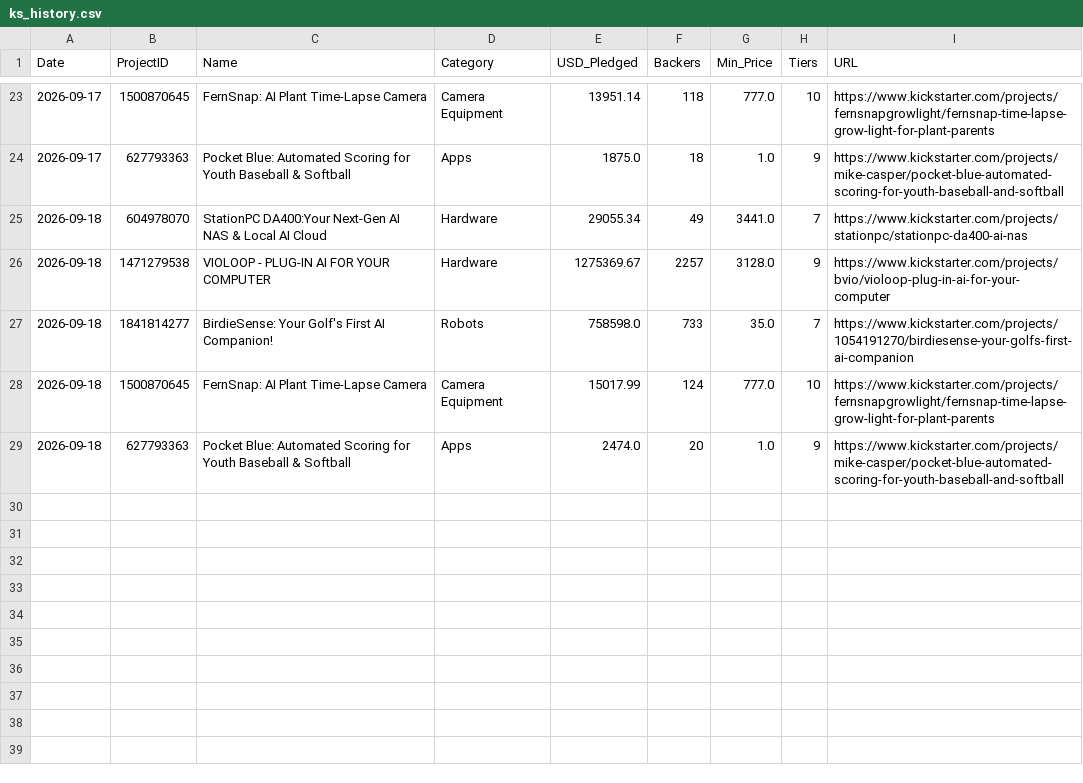
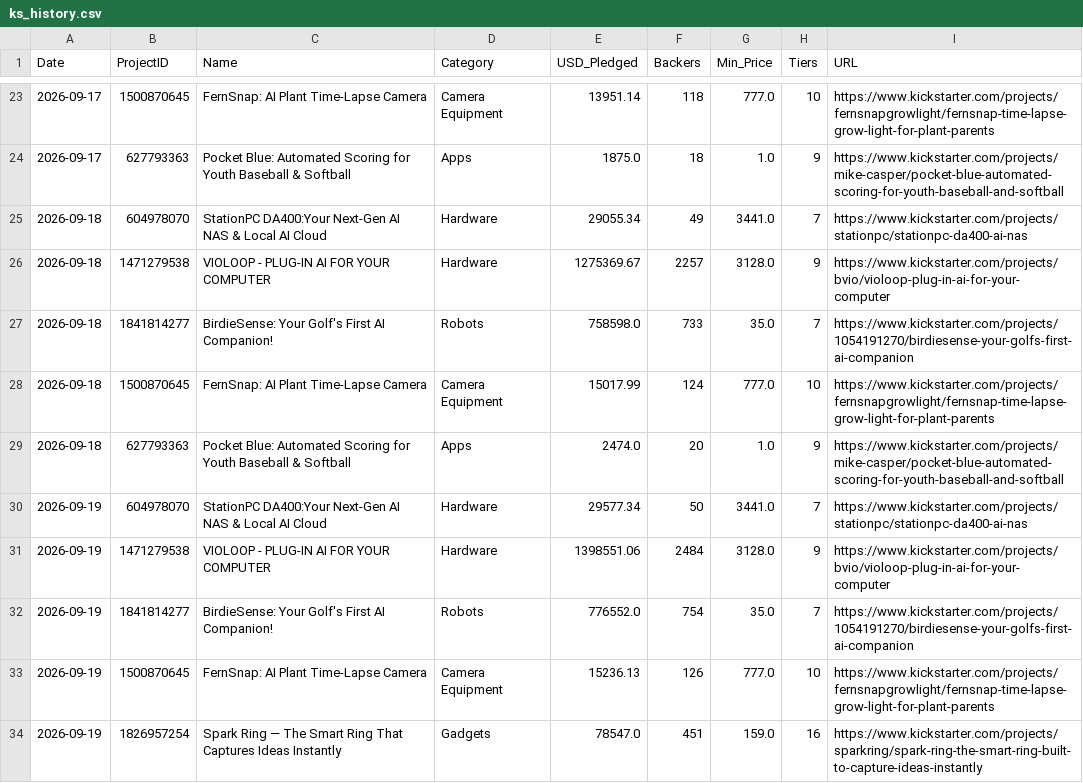
Before and after one commit to apexhuang-zizi/News-Financial_Tracking, a CSV file: ks_history.csv, drawn as a sheet; only a part is shown, gaps mark what is left out; the diff names each change by its address in the sheet, - before the commit and + after, or states it on an @@ line.

```diff
--- a/ks_history.csv
+++ b/ks_history.csv
+row 30: 2026-09-19 | 604978070 | StationPC DA400:Your Next-Gen AI NAS & Local AI Cloud | Hardware | 29577.34 | 50 | 3441.0 | 7 | https://www.kickstarter.com/projects/stationpc/stationpc-da400-ai-nas
+row 31: 2026-09-19 | 1471279538 | VIOLOOP - PLUG-IN AI FOR YOUR COMPUTER | Hardware | 1398551.06 | 2484 | 3128.0 | 9 | https://www.kickstarter.com/projects/bvio/violoop-plug-in-ai-for-your-computer
+row 32: 2026-09-19 | 1841814277 | BirdieSense: Your Golf's First AI Companion! | Robots | 776552.0 | 754 | 35.0 | 7 | https://www.kickstarter.com/projects/1054191270/birdiesense-your-golfs-first-ai-companion
+row 33: 2026-09-19 | 1500870645 | FernSnap: AI Plant Time-Lapse Camera | Camera Equipment | 15236.13 | 126 | 777.0 | 10 | https://www.kickstarter.com/projects/fernsnapgrowlight/fernsnap-time-lapse-grow-light-for-plant-parents
+row 34: 2026-09-19 | 1826957254 | Spark Ring — The Smart Ring That Captures Ideas Instantly | Gadgets | 78547.0 | 451 | 159.0 | 16 | https://www.kickstarter.com/projects/sparkring/spark-ring-the-smart-ring-built-to-capture-ideas-instantly
```
Also changed, not shown: history.csv, stock_history.csv, 5 other files.
